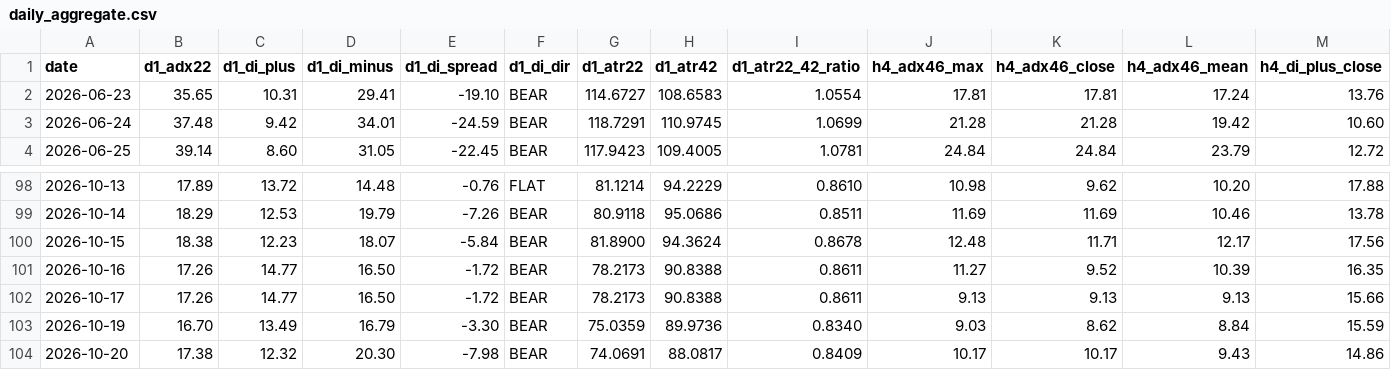
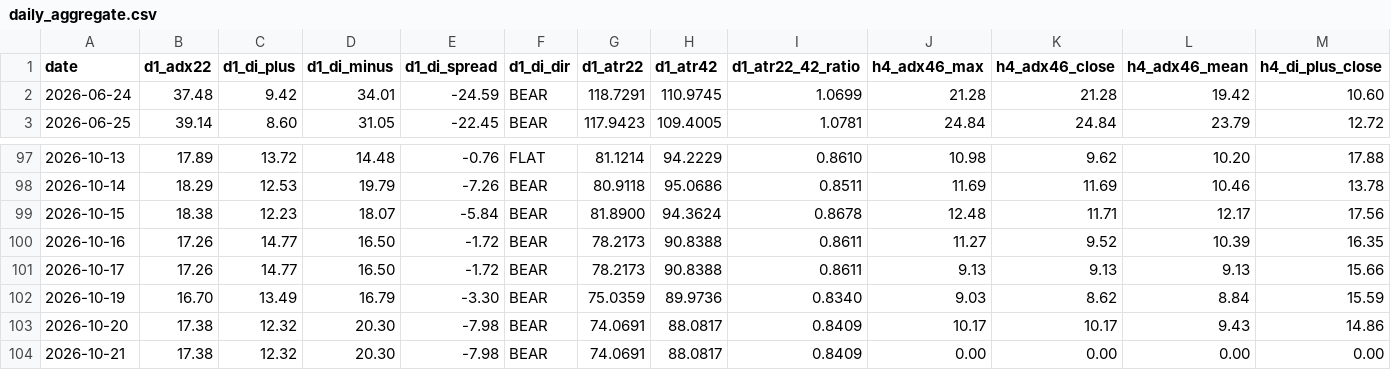
Before and after one commit to arokamiya98-svg/adxscore-heatmap, a CSV file: mt5_data/daily/daily_aggregate.csv, drawn as a sheet; only a part is shown, gaps mark what is left out; removed rows and columns are numbered as before the commit, all else as after; rows hold the shown columns only; the diff names each change by its address in the sheet, - before the commit and + after, or states it on an @@ line.

```diff
--- a/mt5_data/daily/daily_aggregate.csv
+++ b/mt5_data/daily/daily_aggregate.csv
-row 2: 2026-06-23 | 35.65 | 10.31 | 29.41 | -19.10 | BEAR | 114.6727 | 108.6583 | 1.0554 | 17.81 | 17.81 | 17.24 | 13.76
+row 104: 2026-10-21 | 17.38 | 12.32 | 20.30 | -7.98 | BEAR | 74.0691 | 88.0817 | 0.8409 | 0.00 | 0.00 | 0.00 | 0.00
```
Also changed, not shown: mt5_data/ADX_Weekly_Above_v4.csv, mt5_data/daily/daily_mfe_mae_48h.csv, 2 other files.
